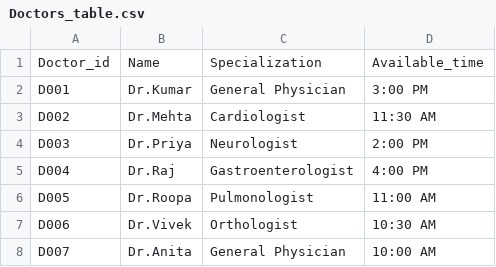
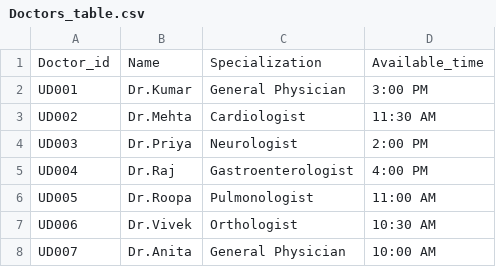
Before and after one commit to Rekha-vivek/Care_Connect_AI, a CSV file: Doctors_table.csv, drawn as a sheet.

```diff
--- a/Doctors_table.csv
+++ b/Doctors_table.csv
@@ -1,8 +1,8 @@
 Doctor_id,Name,Specialization,Available_time
-D001,Dr.Kumar,General Physician ,3:00 PM
-D002,Dr.Mehta,Cardiologist,11:30 AM
-D003,Dr.Priya,Neurologist,2:00 PM
-D004,Dr.Raj,Gastroenterologist,4:00 PM
-D005,Dr.Roopa,Pulmonologist,11:00 AM
-D006,Dr.Vivek,Orthologist,10:30 AM
-D007,Dr.Anita,General Physician ,10:00 AM
+UD001,Dr.Kumar,General Physician ,3:00 PM
+UD002,Dr.Mehta,Cardiologist,11:30 AM
+UD003,Dr.Priya,Neurologist,2:00 PM
+UD004,Dr.Raj,Gastroenterologist,4:00 PM
+UD005,Dr.Roopa,Pulmonologist,11:00 AM
+UD006,Dr.Vivek,Orthologist,10:30 AM
+UD007,Dr.Anita,General Physician ,10:00 AM
```
Also changed, not shown: Appointments.csv, Prescription.csv, 4 other files.
